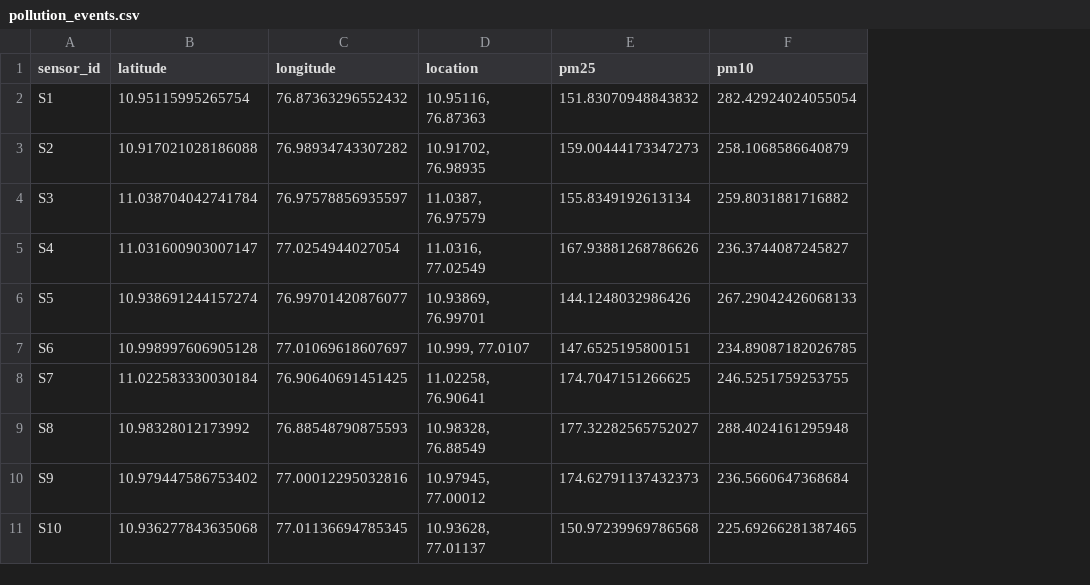
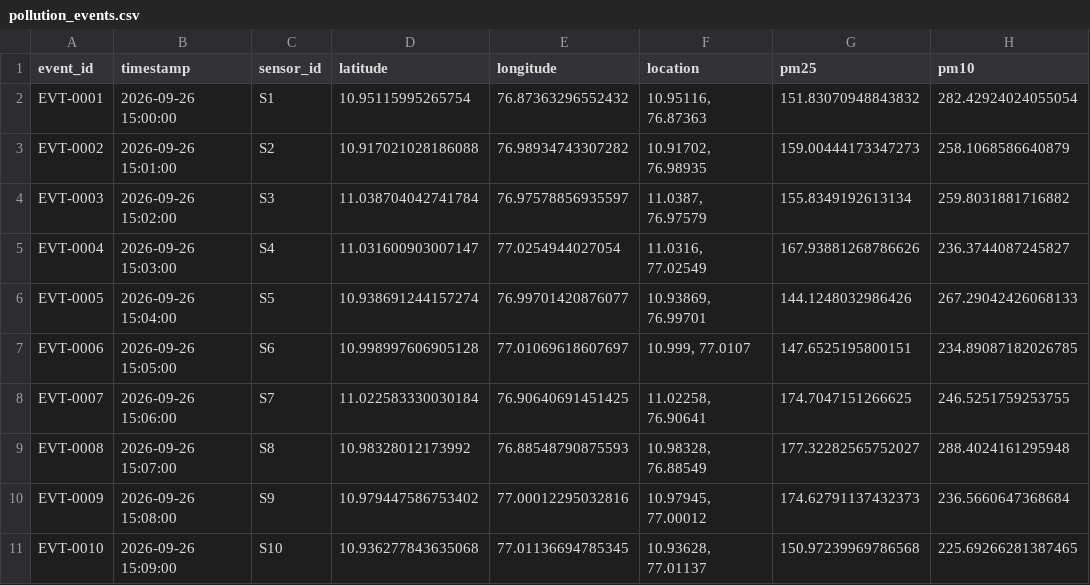
Before and after one commit to Nivedhitha2703/AirShield, a CSV file: member1/data/pollution_events.csv, drawn as a sheet; only a part is shown; the diff names each change by its address in the sheet, - before the commit and + after, or states it on an @@ line.

```diff
--- a/member1/data/pollution_events.csv
+++ b/member1/data/pollution_events.csv
+column A (event_id), rows 2-11: EVT-0001 | EVT-0002 | EVT-0003 | EVT-0004 | EVT-0005 | EVT-0006 | EVT-0007 | EVT-0008 | EVT-0009 | EVT-0010
+column B (timestamp), rows 2-11: 2026-09-26 15:00:00 | 2026-09-26 15:01:00 | 2026-09-26 15:02:00 | 2026-09-26 15:03:00 | 2026-09-26 15:04:00 | 2026-09-26 15:05:00 | 2026-09-26 15:06:00 | 2026-09-26 15:07:00 | 2026-09-26 15:08:00 | 2026-09-26 15:09:00
```
Also changed, not shown: member1/data/anomaly_results.csv, member1/data/sensor_data.csv, 4 other files.
